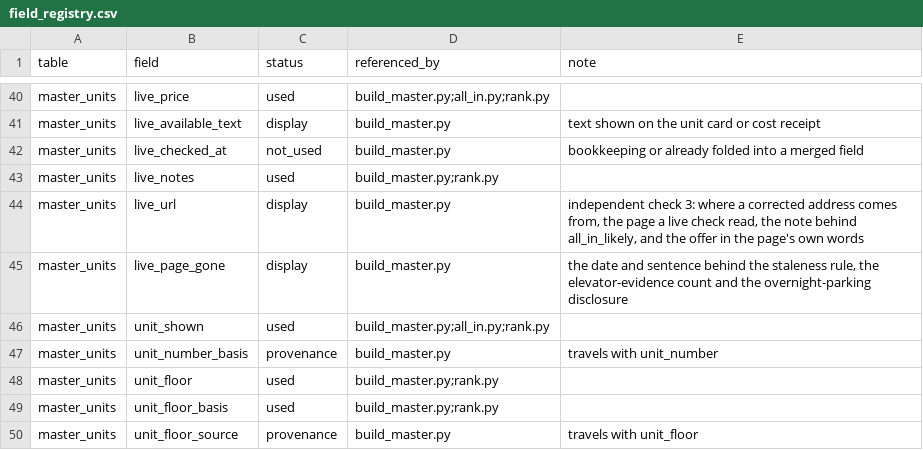
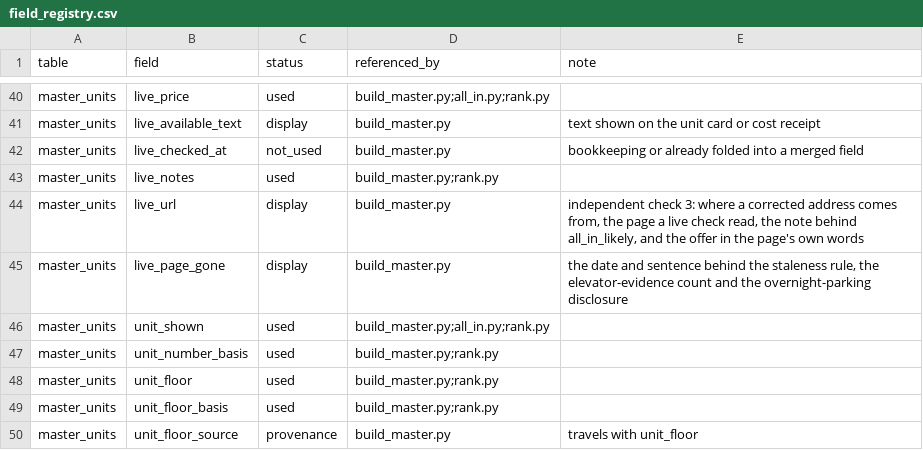
Before and after one commit to wthompson1804/SuperWritingEngine, a CSV file: house-hunt/data/reference/field_registry.csv, drawn as a sheet; only a part is shown, gaps mark what is left out.

```diff
--- a/house-hunt/data/reference/field_registry.csv
+++ b/house-hunt/data/reference/field_registry.csv
@@ -46,3 +46,3 @@ master_units,live_page_gone,display,build_master.py,"the date and sentence behin
 master_units,unit_shown,used,build_master.py;all_in.py;rank.py,
-master_units,unit_number_basis,provenance,build_master.py,travels with unit_number
+master_units,unit_number_basis,used,build_master.py;rank.py,
 master_units,unit_floor,used,build_master.py;rank.py,
```
Also changed, not shown: house-hunt/data/excluded_not_an_apartment.csv, house-hunt/data/needs_confirmation.csv, 15 other files.
